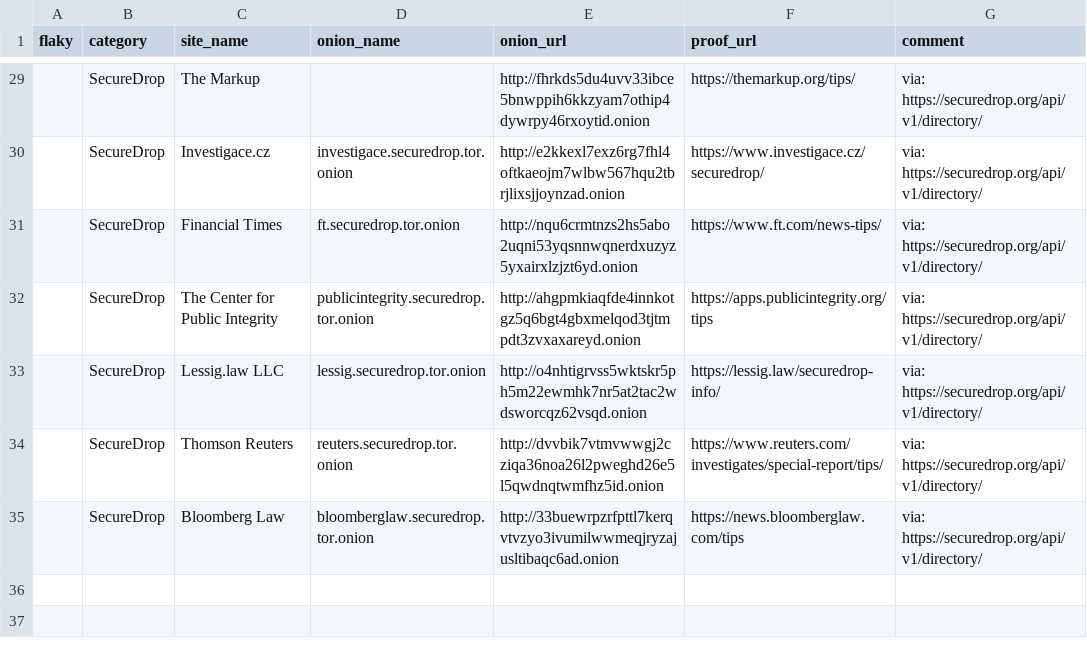
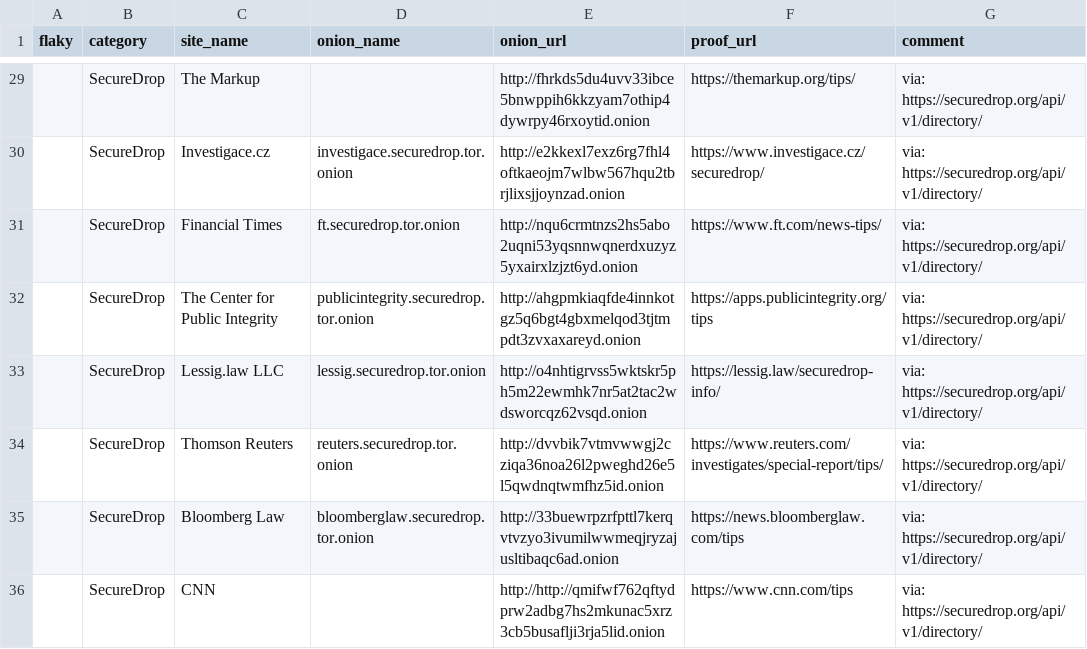
Before and after one commit to alecmuffett/real-world-onion-sites, a CSV file: securedrop-api.csv, drawn as a sheet; only a part is shown, gaps mark what is left out; the diff names each change by its address in the sheet, - before the commit and + after, or states it on an @@ line.

```diff
--- a/securedrop-api.csv
+++ b/securedrop-api.csv
+row 36:  | SecureDrop | CNN |  | http://http://qmifwf762qftydprw2adbg7hs2mkunac5xrz3cb5busaflji3rja5lid.onion | https://www.cnn.com/tips | via: https://securedrop.org/api/v1/directory/
```
Also changed, not shown: 1 other file.
